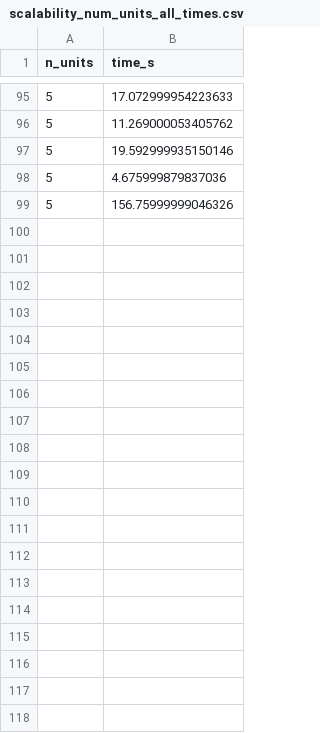
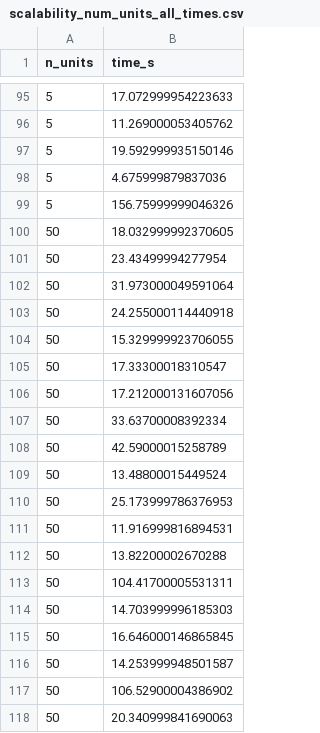
Before and after one commit to AndreyChurkin/3FlexAnalyser.jl, a CSV file: results/scalability_tests/scalability_num_units_all_times.csv, drawn as a sheet; only a part is shown, gaps mark what is left out; the diff covers the shown part only.

```diff
--- a/results/scalability_tests/scalability_num_units_all_times.csv
+++ b/results/scalability_tests/scalability_num_units_all_times.csv
@@ -99 +99,20 @@ n_units,time_s
 5,156.75999999046326
+50,18.032999992370605
+50,23.43499994277954
+50,31.973000049591064
+50,24.255000114440918
+50,15.329999923706055
+50,17.33300018310547
+50,17.212000131607056
+50,33.63700008392334
+50,42.59000015258789
+50,13.48800015449524
+50,25.173999786376953
+50,11.916999816894531
+50,13.82200002670288
+50,104.41700005531311
+50,14.703999996185303
+50,16.646000146865845
+50,14.253999948501587
+50,106.52900004386902
+50,20.340999841690063
```
Also changed, not shown: 81 added rows elsewhere in this file, results/scalability_tests/scalability_constrained_locations_all_times.csv, results/scalability_tests/scalability_constrained_locations_statistics.csv, 26 other files.
